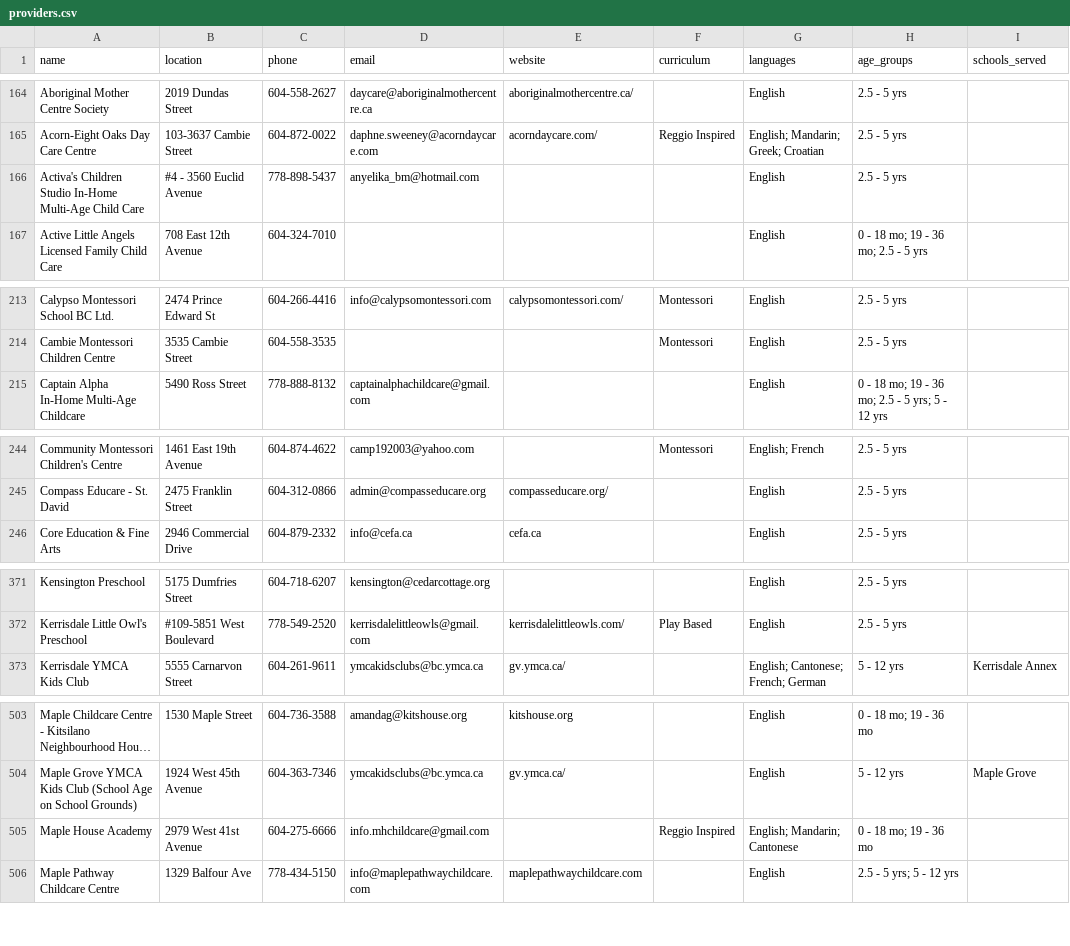
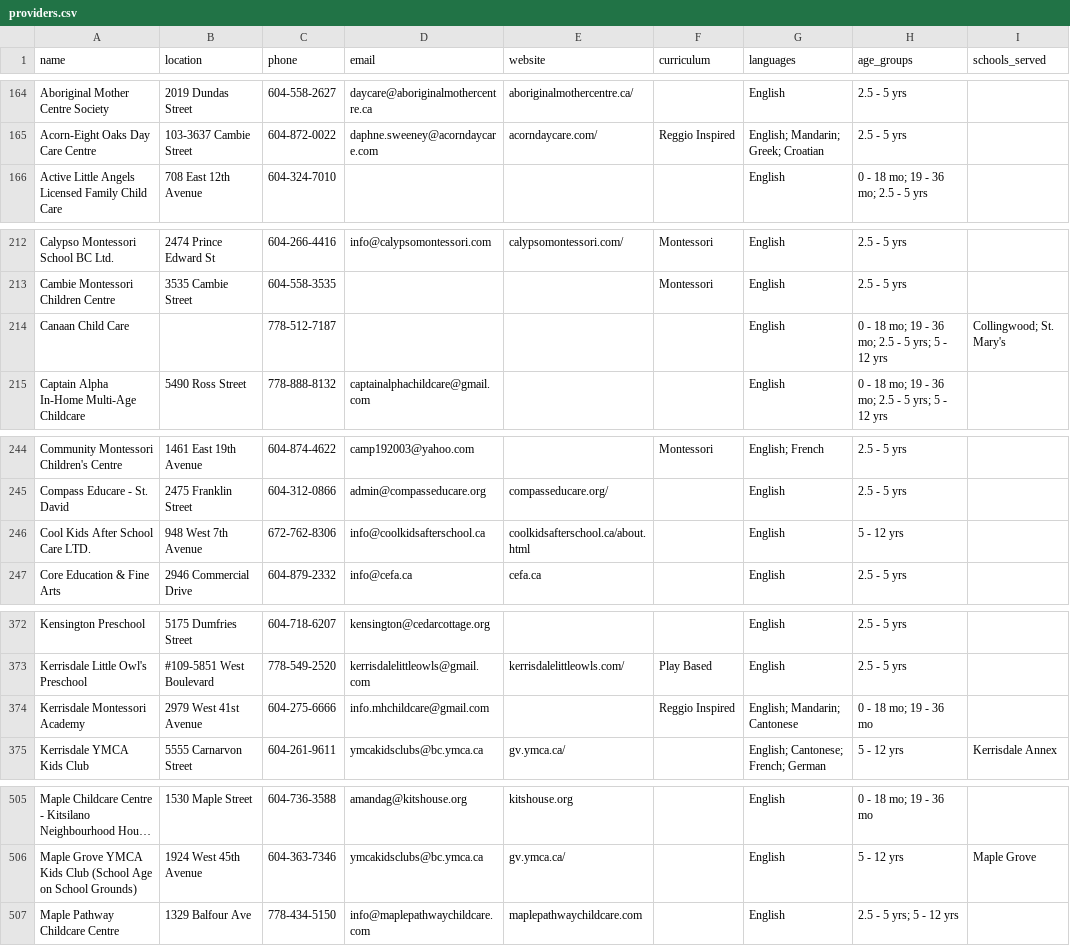
Before and after one commit to yzhong52/Vancouver-Daycare, a CSV file: processed_data/providers.csv, drawn as a sheet; only a part is shown, gaps mark what is left out; long unchanged cells end in …; removed rows and columns are numbered as before the commit, all else as after; the diff covers the shown part only; the diff names each change by its address in the sheet, - before the commit and + after, or states it on an @@ line.

```diff
--- a/processed_data/providers.csv
+++ b/processed_data/providers.csv
-row 166: Activa's Children Studio In-Home Multi-Age Child Care | #4 - 3560 Euclid Avenue | 778-898-5437 | anyelika_bm@hotmail.com |  |  | English | 2.5 - 5 yrs
+row 214: Canaan Child Care |  | 778-512-7187 |  |  |  | English | 0 - 18 mo; 19 - 36 mo; 2.5 - 5 yrs; 5 - 12 yrs | Collingwood; St. Mary's
+row 246: Cool Kids After School Care LTD. | 948 West 7th Avenue | 672-762-8306 | info@coolkidsafterschool.ca | coolkidsafterschool.ca/about.html |  | English | 5 - 12 yrs
+row 374: Kerrisdale Montessori Academy | 2979 West 41st Avenue | 604-275-6666 | info.mhchildcare@gmail.com |  | Reggio Inspired | English; Mandarin; Cantonese | 0 - 18 mo; 19 - 36 mo
-row 505: Maple House Academy | 2979 West 41st Avenue | 604-275-6666 | info.mhchildcare@gmail.com |  | Reggio Inspired | English; Mandarin; Cantonese | 0 - 18 mo; 19 - 36 mo
```
Also changed, not shown: 1 added row, 1 removed row, 2 moved rows and 12 edited cells elsewhere in this file, processed_data/enriched_vacancies.csv, processed_data/geocoded_vacancies.csv, 1 other file.
